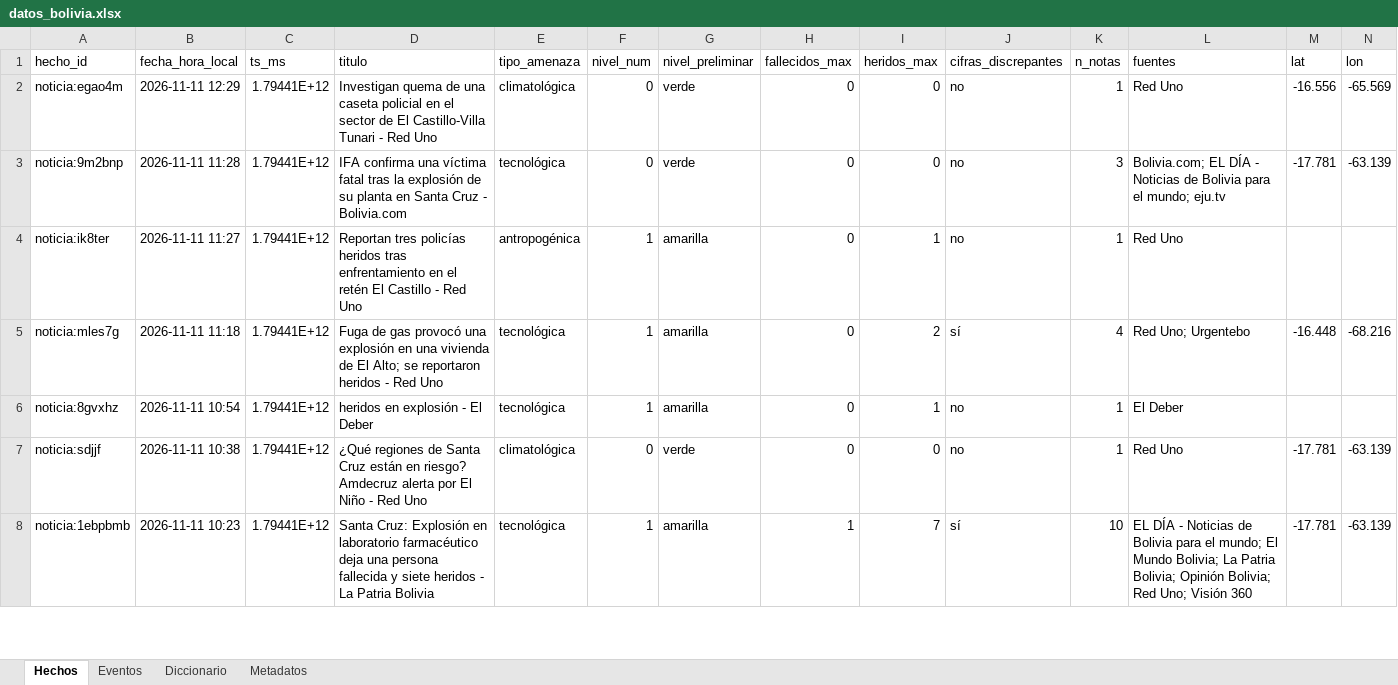
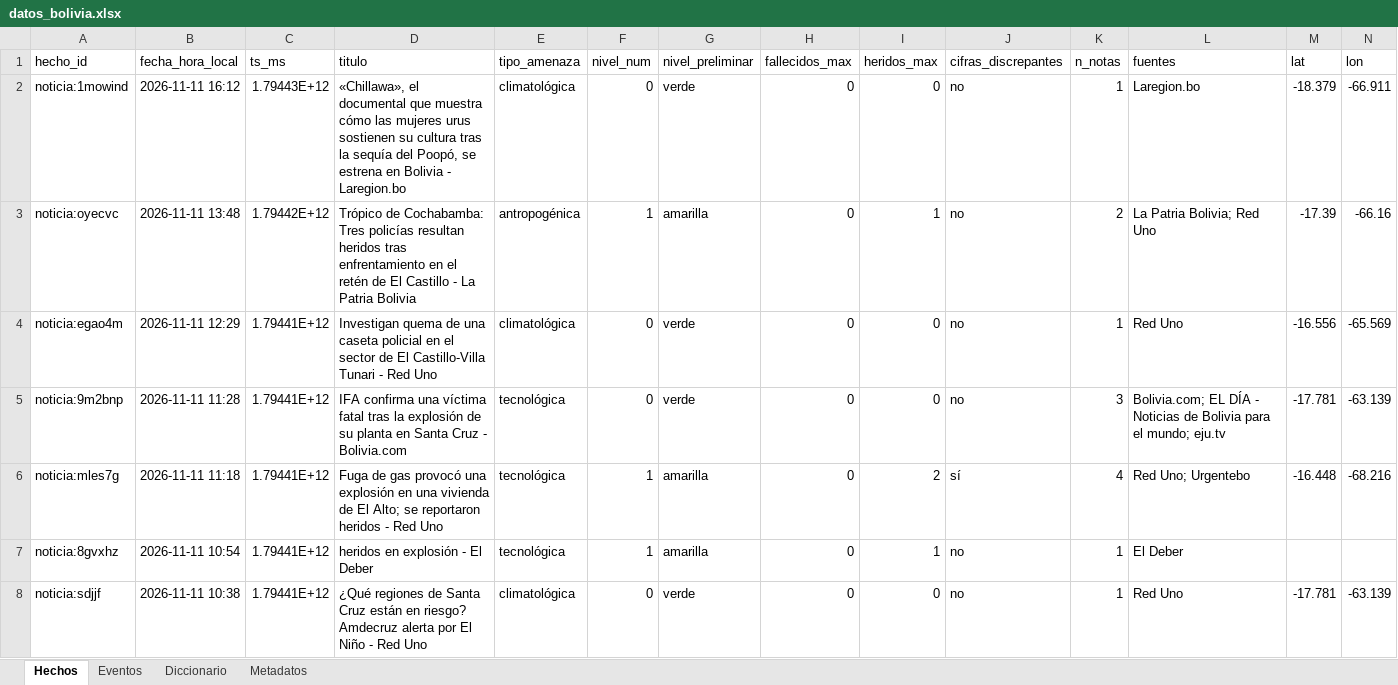
Before and after one commit to micangelarcangel-lang/sala-situacion-bolivia, an Excel workbook: docs/datos/datos_bolivia.xlsx, sheet Hechos, drawn as a sheet; only a part is shown; the shorter side is filled out with more unchanged rows; values as stored, in another font and other column widths than the file's, no borders; removed rows and columns are numbered as before the commit, all else as after; rows hold the shown columns only; the diff names each change by its address in the sheet, - before the commit and + after, or states it on an @@ line.

```diff
--- a/docs/datos/datos_bolivia.xlsx (sheet Hechos)
+++ b/docs/datos/datos_bolivia.xlsx (sheet Hechos)
+row 2: noticia:1mowind | 2026-11-11 16:12 | 1.79443E+12 | «Chillawa», el documental que muestra cómo las mujeres urus sostienen su cultura tras la sequía del Poopó, se estrena en Bolivia - Laregion.bo | climatológica | 0 | verde | 0 | 0 | no | 1 | Laregion.bo | -18.379 | -66.911
+row 3: noticia:oyecvc | 2026-11-11 13:48 | 1.79442E+12 | Trópico de Cochabamba: Tres policías resultan heridos tras enfrentamiento en el retén de El Castillo - La Patria Bolivia | antropogénica | 1 | amarilla | 0 | 1 | no | 2 | La Patria Bolivia; Red Uno | -17.39 | -66.16
-row 4: noticia:ik8ter | 2026-11-11 11:27 | 1.79441E+12 | Reportan tres policías heridos tras enfrentamiento en el retén El Castillo - Red Uno | antropogénica | 1 | amarilla | 0 | 1 | no | 1 | Red Uno
```
Also changed, not shown: sheet Eventos, sheet Metadatos, 35 other files.
